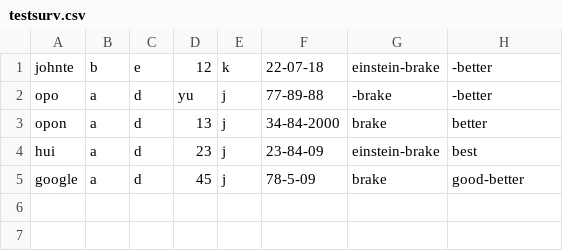
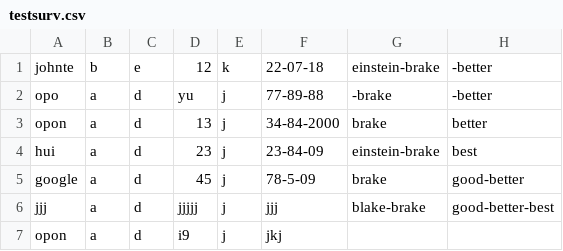
Before and after one commit to nicodemus-opon/ccsats, a CSV file: static/downloads/testsurv.csv, drawn as a sheet.

```diff
--- a/static/downloads/testsurv.csv
+++ b/static/downloads/testsurv.csv
@@ -5 +5,3 @@ hui,a,d,23,j,23-84-09,einstein-brake,best
 google,a,d,45,j,78-5-09,brake,good-better
+jjj,a,d,jjjjj,j,jjj,blake-brake,good-better-best
+opon,a,d,i9,j,jkj,,
```
Also changed, not shown: 12 other files.
